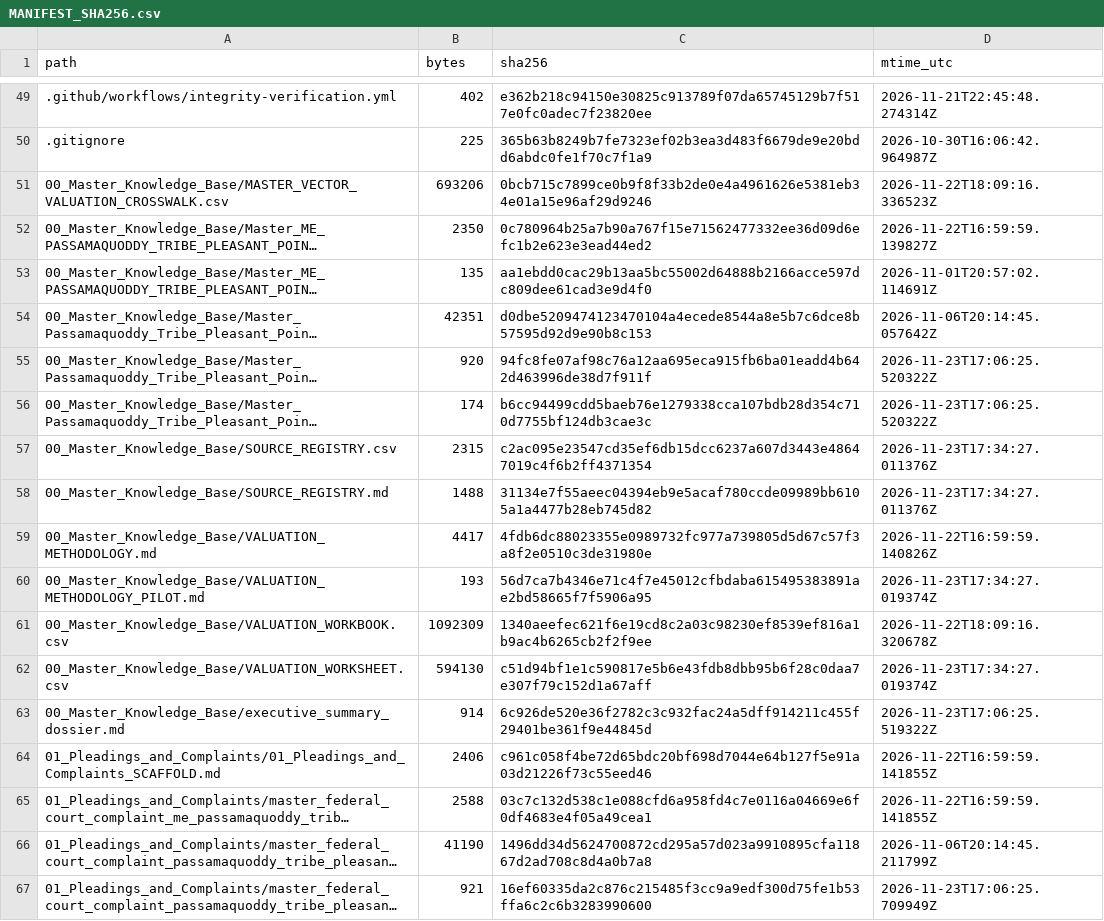
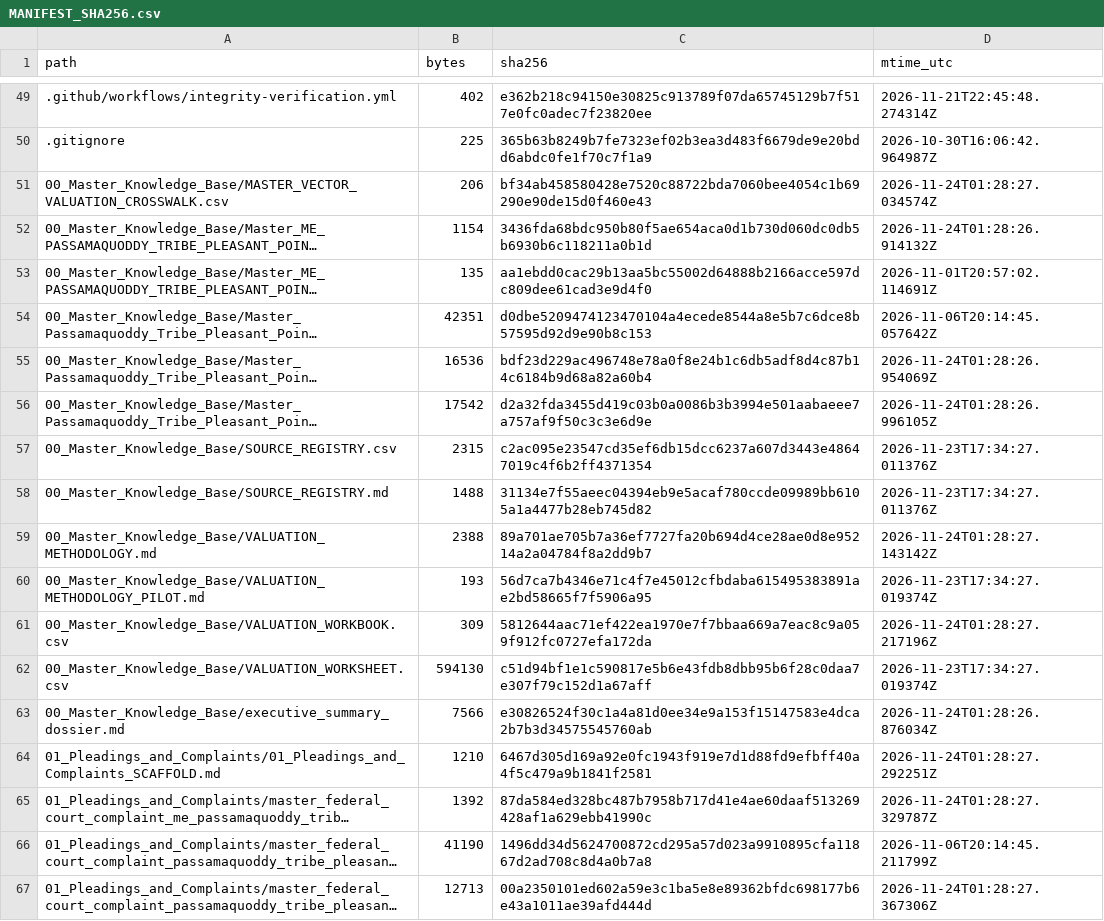
Before and after one commit to GlobalRestitutionAlliance/turtle-island-us-me-passamaquoddy-tribe-pleasant-point-master-litigation, a CSV file: 99_Archives_and_Manifests/MANIFEST_SHA256.csv, drawn as a sheet; only a part is shown, gaps mark what is left out; long unchanged cells end in …; the diff covers the shown part only; the diff names each change by its address in the sheet, - before the commit and + after, or states it on an @@ line.

```diff
--- a/99_Archives_and_Manifests/MANIFEST_SHA256.csv
+++ b/99_Archives_and_Manifests/MANIFEST_SHA256.csv
-B51 (bytes): 693206
+B51 (bytes): 206
-C51 (sha256): 0bcb715c7899ce0b9f8f33b2de0e4a4961626e5381eb34e01a15e96af29d9246
+C51 (sha256): bf34ab458580428e7520c88722bda7060bee4054c1b69290e90de15d0f460e43
-D51 (mtime_utc): 2026-11-22T18:09:16.336523Z
+D51 (mtime_utc): 2026-11-24T01:28:27.034574Z
-B52 (bytes): 2350
+B52 (bytes): 1154
-C52 (sha256): 0c780964b25a7b90a767f15e71562477332ee36d09d6efc1b2e623e3ead44ed2
+C52 (sha256): 3436fda68bdc950b80f5ae654aca0d1b730d060dc0db5b6930b6c118211a0b1d
-D52 (mtime_utc): 2026-11-22T16:59:59.139827Z
+D52 (mtime_utc): 2026-11-24T01:28:26.914132Z
-B55 (bytes): 920
+B55 (bytes): 16536
-C55 (sha256): 94fc8fe07af98c76a12aa695eca915fb6ba01eadd4b642d463996de38d7f911f
+C55 (sha256): bdf23d229ac496748e78a0f8e24b1c6db5adf8d4c87b14c6184b9d68a82a60b4
-D55 (mtime_utc): 2026-11-23T17:06:25.520322Z
+D55 (mtime_utc): 2026-11-24T01:28:26.954069Z
-B56 (bytes): 174
+B56 (bytes): 17542
-C56 (sha256): b6cc94499cdd5baeb76e1279338cca107bdb28d354c710d7755bf124db3cae3c
+C56 (sha256): d2a32fda3455d419c03b0a0086b3b3994e501aabaeee7a757af9f50c3c3e6d9e
-D56 (mtime_utc): 2026-11-23T17:06:25.520322Z
+D56 (mtime_utc): 2026-11-24T01:28:26.996105Z
-B59 (bytes): 4417
+B59 (bytes): 2388
-C59 (sha256): 4fdb6dc88023355e0989732fc977a739805d5d67c57f3a8f2e0510c3de31980e
+C59 (sha256): 89a701ae705b7a36ef7727fa20b694d4ce28ae0d8e95214a2a04784f8a2dd9b7
-D59 (mtime_utc): 2026-11-22T16:59:59.140826Z
+D59 (mtime_utc): 2026-11-24T01:28:27.143142Z
-B61 (bytes): 1092309
+B61 (bytes): 309
-C61 (sha256): 1340aeefec621f6e19cd8c2a03c98230ef8539ef816a1b9ac4b6265cb2f2f9ee
+C61 (sha256): 5812644aac71ef422ea1970e7f7bbaa669a7eac8c9a059f912fc0727efa172da
-D61 (mtime_utc): 2026-11-22T18:09:16.320678Z
+D61 (mtime_utc): 2026-11-24T01:28:27.217196Z
-B63 (bytes): 914
+B63 (bytes): 7566
-C63 (sha256): 6c926de520e36f2782c3c932fac24a5dff914211c455f29401be361f9e44845d
+C63 (sha256): e30826524f30c1a4a81d0ee34e9a153f15147583e4dca2b7b3d34575545760ab
-D63 (mtime_utc): 2026-11-23T17:06:25.519322Z
+D63 (mtime_utc): 2026-11-24T01:28:26.876034Z
-B64 (bytes): 2406
+B64 (bytes): 1210
-C64 (sha256): c961c058f4be72d65bdc20bf698d7044e64b127f5e91a03d21226f73c55eed46
+C64 (sha256): 6467d305d169a92e0fc1943f919e7d1d88fd9efbff40a4f5c479a9b1841f2581
-D64 (mtime_utc): 2026-11-22T16:59:59.141855Z
+D64 (mtime_utc): 2026-11-24T01:28:27.292251Z
-B65 (bytes): 2588
+B65 (bytes): 1392
-C65 (sha256): 03c7c132d538c1e088cfd6a958fd4c7e0116a04669e6f0df4683e4f05a49cea1
+C65 (sha256): 87da584ed328bc487b7958b717d41e4ae60daaf513269428af1a629ebb41990c
-D65 (mtime_utc): 2026-11-22T16:59:59.141855Z
+D65 (mtime_utc): 2026-11-24T01:28:27.329787Z
-B67 (bytes): 921
+B67 (bytes): 12713
-C67 (sha256): 16ef60335da2c876c215485f3cc9a9edf300d75fe1b53ffa6c2c6b3283990600
+C67 (sha256): 00a2350101ed602a59e3c1ba5e8e89362bfdc698177b6e43a1011ae39afd444d
-D67 (mtime_utc): 2026-11-23T17:06:25.709949Z
+D67 (mtime_utc): 2026-11-24T01:28:27.367306Z
```
Also changed, not shown: 80 edited cells elsewhere in this file, 37 other files.
